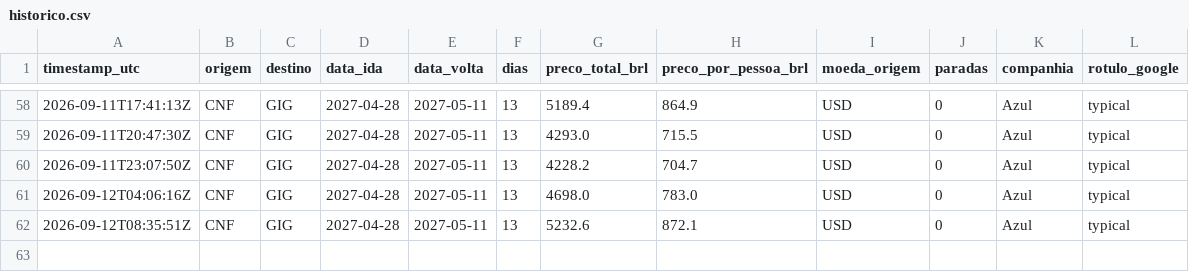
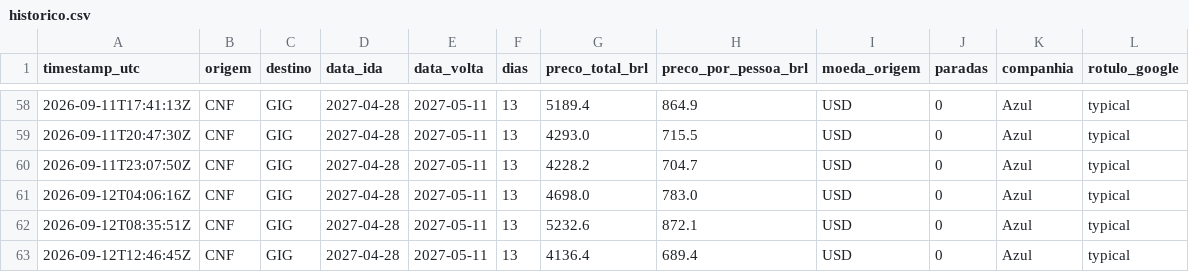
Before and after one commit to plinioman/agente-passagens, a CSV file: data/historico.csv, drawn as a sheet; only a part is shown, gaps mark what is left out; the diff names each change by its address in the sheet, - before the commit and + after, or states it on an @@ line.

```diff
--- a/data/historico.csv
+++ b/data/historico.csv
+row 63: 2026-09-12T12:46:45Z | CNF | GIG | 2027-04-28 | 2027-05-11 | 13 | 4136.4 | 689.4 | USD | 0 | Azul | typical
```
